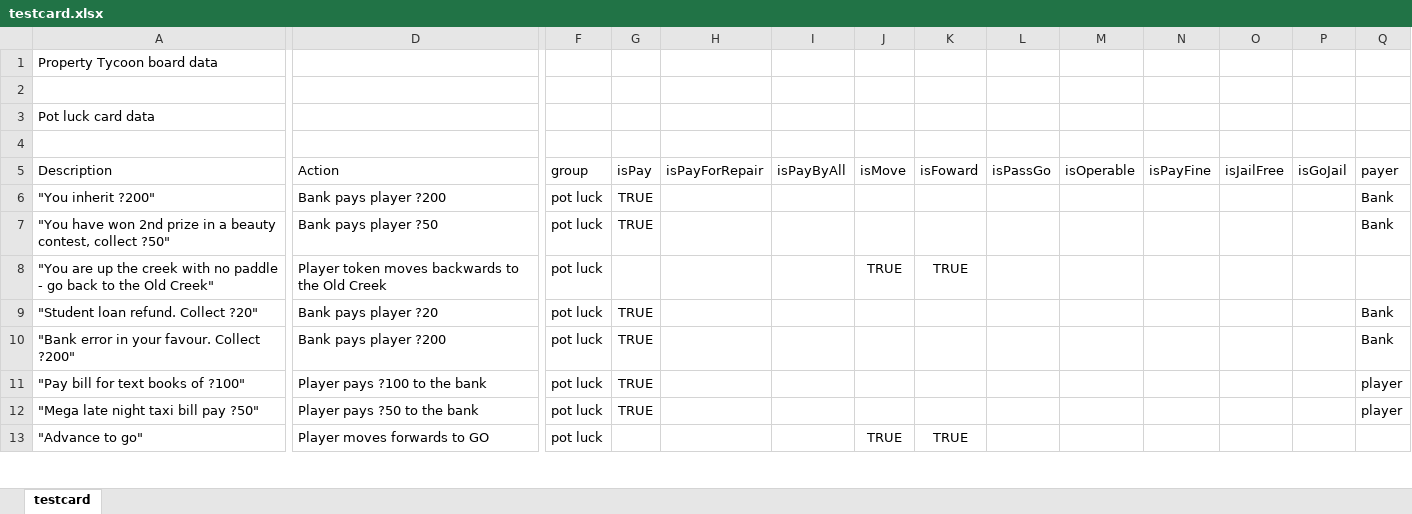
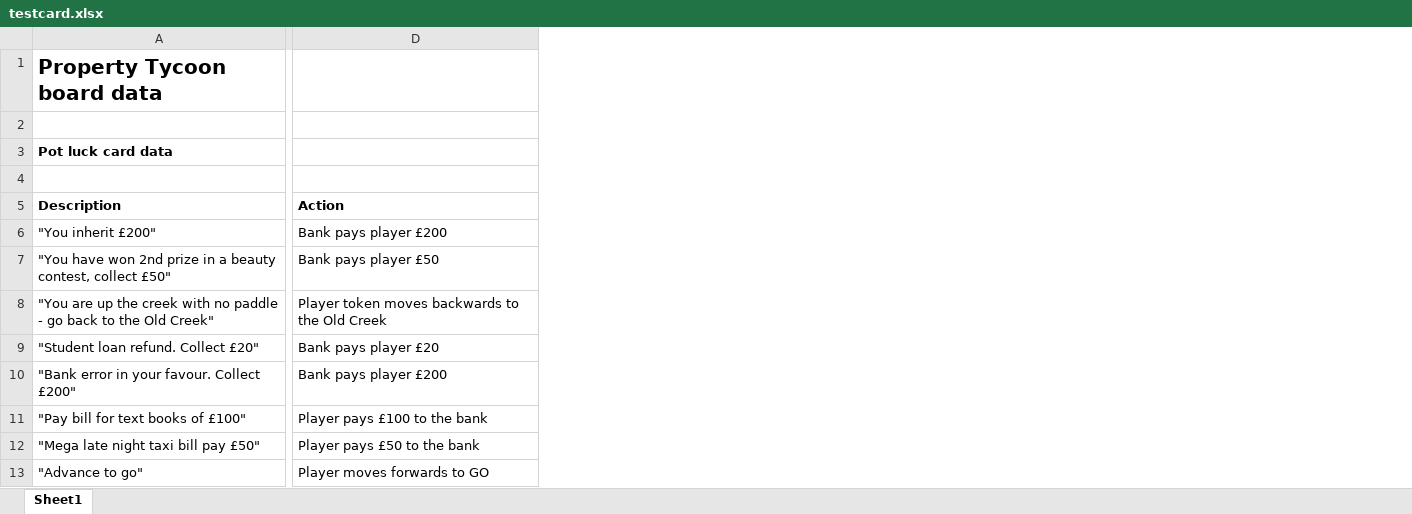
Before and after one commit to chuanchuan-cc/course-work, an Excel workbook: Assets/Resources/card/testcard.xlsx, sheet Sheet1, drawn as a sheet; only a part is shown, gaps mark what is left out; values as stored, in another font and other column widths than the file's, no borders; the diff covers the shown part only; the diff names each change by its address in the sheet, - before the commit and + after, or states it on an @@ line.

```diff
--- a/Assets/Resources/card/testcard.xlsx (sheet Sheet1)
+++ b/Assets/Resources/card/testcard.xlsx (sheet Sheet1)
-sheet tab: testcard
+sheet tab: Sheet1
-column F, rows 5-13: group | pot luck | pot luck | pot luck | pot luck | pot luck | pot luck | pot luck | pot luck
-column G, rows 5-12: isPay | TRUE | TRUE |  | TRUE | TRUE | TRUE | TRUE
-column H, row 5: isPayForRepair
-column I, row 5: isPayByAll
-column J, rows 5-13: isMove |  |  | TRUE |  |  |  |  | TRUE
-column K, rows 5-13: isFoward |  |  | TRUE |  |  |  |  | TRUE
-column L, row 5: isPassGo
-column M, row 5: isOperable
-column N, row 5: isPayFine
-column O, row 5: isJailFree
-column P, row 5: isGoJail
-column Q, rows 5-12: payer | Bank | Bank |  | Bank | Bank | player | player
-A1 bold: off
+A1 bold: on, text size: larger
-A3 bold: off
+A3 bold: on
-A5 bold: off
+A5 bold: on
-D5 bold: off
+D5 bold: on
-A6: "You inherit ?200"
+A6: "You inherit £200"
-D6: Bank pays player ?200
+D6: Bank pays player £200
-A7: …contest, collect ?50"
+A7: …contest, collect £50"
-D7: Bank pays player ?50
+D7: Bank pays player £50
-A9: "Student loan refund. Collect ?20"
+A9: "Student loan refund. Collect £20"
-D9: Bank pays player ?20
+D9: Bank pays player £20
-A10: "Bank error in your favour. Collect ?200"
+A10: "Bank error in your favour. Collect £200"
-D10: Bank pays player ?200
+D10: Bank pays player £200
-A11: "Pay bill for text books of ?100"
+A11: "Pay bill for text books of £100"
-D11: Player pays ?100 to the bank
+D11: Player pays £100 to the bank
-A12: "Mega late night taxi bill pay ?50"
+A12: "Mega late night taxi bill pay £50"
-D12: Player pays ?50 to the bank
+D12: Player pays £50 to the bank
```
Also changed, not shown: 4 removed columns, 32 edited cells and cell formats elsewhere in this sheet, 3 other files.
